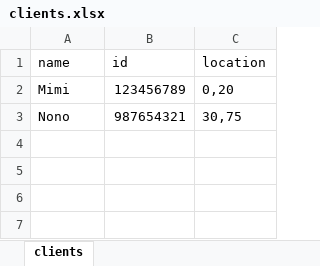
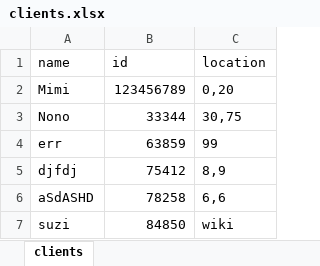
Before and after one commit to SuzanAlbedween/Schedule-System, an Excel workbook: clients.xlsx, sheet clients, drawn as a sheet; values as stored, in another font and other column widths than the file's, no borders; the diff names each change by its address in the sheet, - before the commit and + after, or states it on an @@ line.

```diff
--- a/clients.xlsx (sheet clients)
+++ b/clients.xlsx (sheet clients)
-B3 (id): 987654321
+B3 (id): 33344
+row 4: err | 63859 | 99
+row 5: djfdj | 75412 | 8,9
+row 6: aSdASHD | 78258 | 6,6
+row 7: suzi | 84850 | wiki
```
Also changed, not shown: problems.xlsx, products.xlsx, 7 other files.
